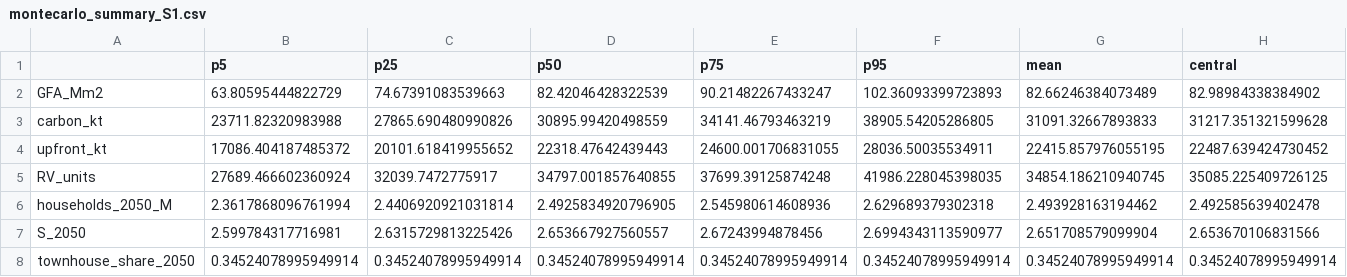
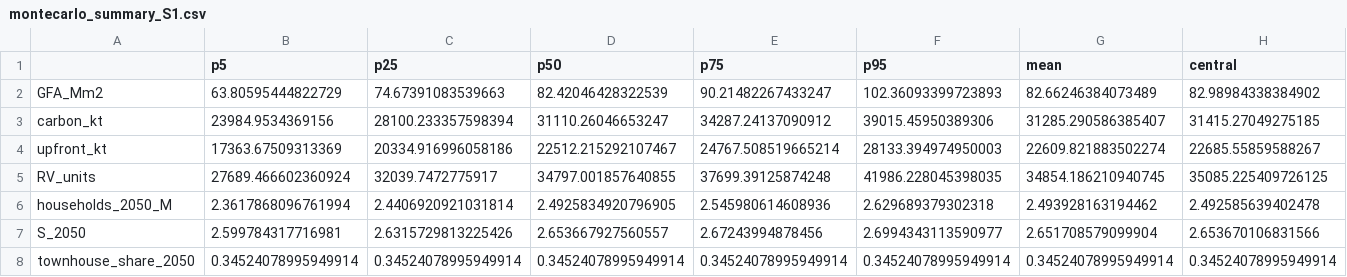
Before and after one commit to GerasimosChristoforatos/Pathway-Paper, a CSV file: outputs/montecarlo_summary_S1.csv, drawn as a sheet; only a part is shown; the diff covers the shown part only; the diff names each change by its address in the sheet, - before the commit and + after, or states it on an @@ line.

```diff
--- a/outputs/montecarlo_summary_S1.csv
+++ b/outputs/montecarlo_summary_S1.csv
-B3 (p5): 23711.82320983988
+B3 (p5): 23984.9534369156
-C3 (p25): 27865.690480990826
+C3 (p25): 28100.233357598394
-D3 (p50): 30895.99420498559
+D3 (p50): 31110.26046653247
-E3 (p75): 34141.46793463219
+E3 (p75): 34287.24137090912
-F3 (p95): 38905.54205286805
+F3 (p95): 39015.45950389306
-G3 (mean): 31091.32667893833
+G3 (mean): 31285.290586385407
-H3 (central): 31217.351321599628
+H3 (central): 31415.27049275185
-B4 (p5): 17086.404187485372
+B4 (p5): 17363.67509313369
-C4 (p25): 20101.618419955652
+C4 (p25): 20334.916996058186
-D4 (p50): 22318.47642439443
+D4 (p50): 22512.215292107467
-E4 (p75): 24600.001706831055
+E4 (p75): 24767.508519665214
-F4 (p95): 28036.50035534911
+F4 (p95): 28133.394974950003
-G4 (mean): 22415.857976055195
+G4 (mean): 22609.821883502274
-H4 (central): 22487.639424730452
+H4 (central): 22685.55859588267
```
Also changed, not shown: 2 edited cells elsewhere in this file, outputs/montecarlo_draws.csv, outputs/montecarlo_draws_S1.csv, 17 other files.
